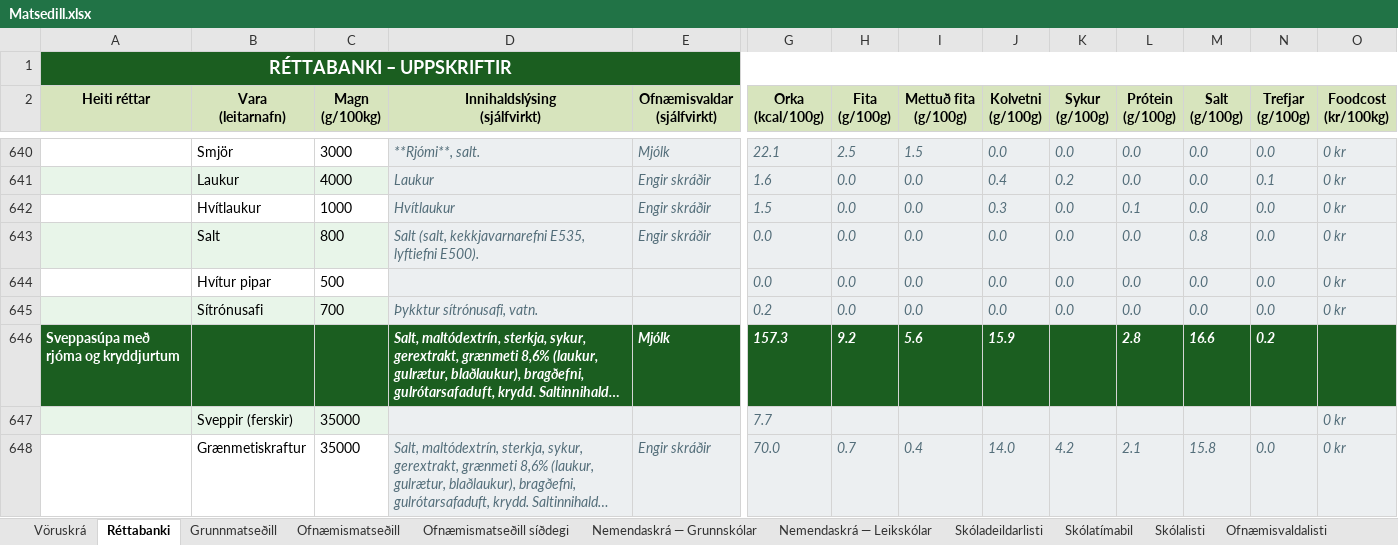
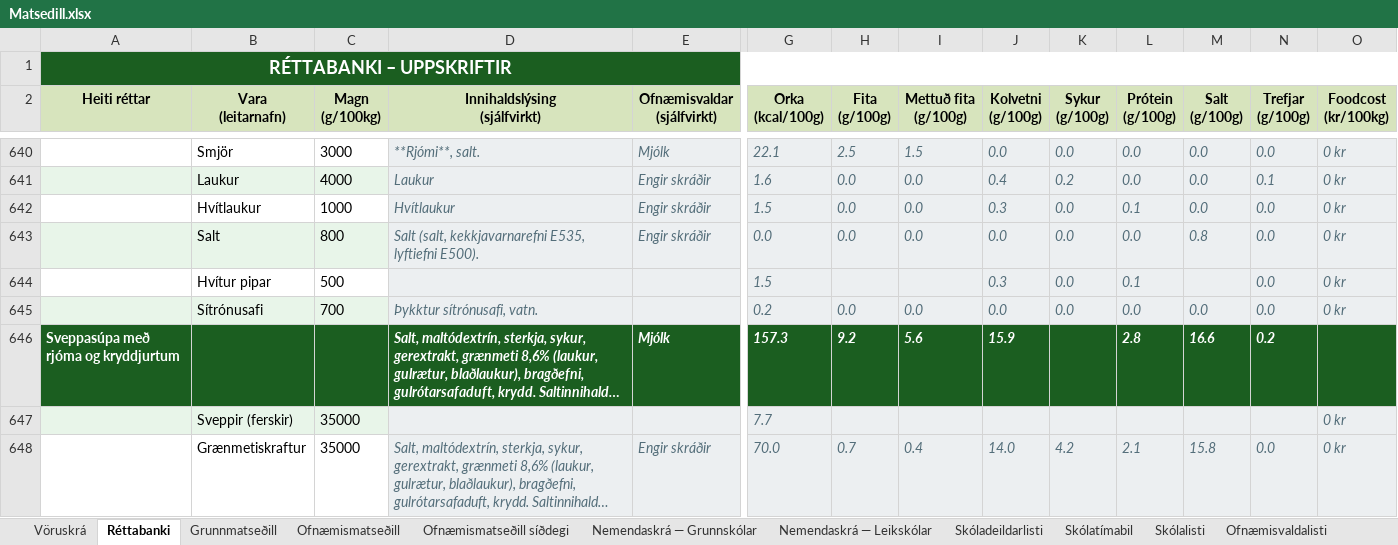
Before and after one commit to JohnBond87/matarstund, an Excel workbook: Matsedill.xlsx, sheet Réttabanki, drawn as a sheet; only a part is shown, gaps mark what is left out; long unchanged cells end in …; values as stored, in another font and other column widths than the file's, no borders; conditional formats not drawn; removed rows and columns are numbered as before the commit, all else as after; rows hold the shown columns only; the diff names each change by its address in the sheet, - before the commit and + after, or states it on an @@ line.

Commit message:
Uppfærsla matseðils

```diff
--- a/Matsedill.xlsx (sheet Réttabanki)
+++ b/Matsedill.xlsx (sheet Réttabanki)
-row 644:  | Hvítur pipar | 500 |  |  | 0.0 | 0.0 | 0.0 | 0.0 | 0.0 | 0.0 | 0.0 | 0.0 | 0 kr
+row 644:  | Hvítur pipar | 500 |  |  | 1.5 |  |  | 0.3 | 0.0 | 0.1 |  | 0.0 | 0 kr
```
Also changed, not shown: sheet Vöruskrá.
